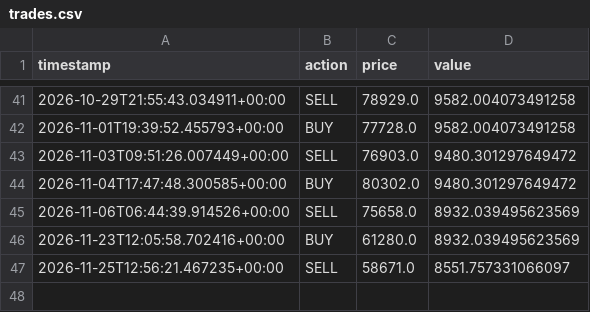
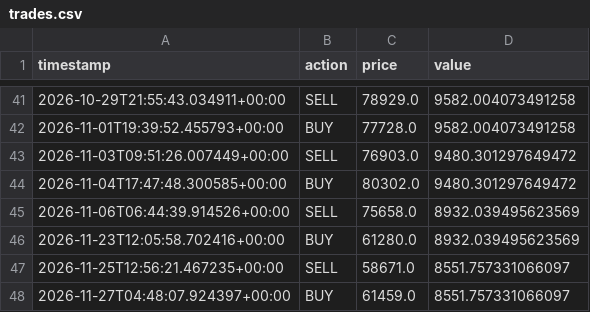
Before and after one commit to harinderbassi/my-trading-bot-, a CSV file: trades.csv, drawn as a sheet; only a part is shown, gaps mark what is left out; the diff names each change by its address in the sheet, - before the commit and + after, or states it on an @@ line.

```diff
--- a/trades.csv
+++ b/trades.csv
+row 48: 2026-11-27T04:48:07.924397+00:00 | BUY | 61459.0 | 8551.757331066097
```
Also changed, not shown: 1 other file.
